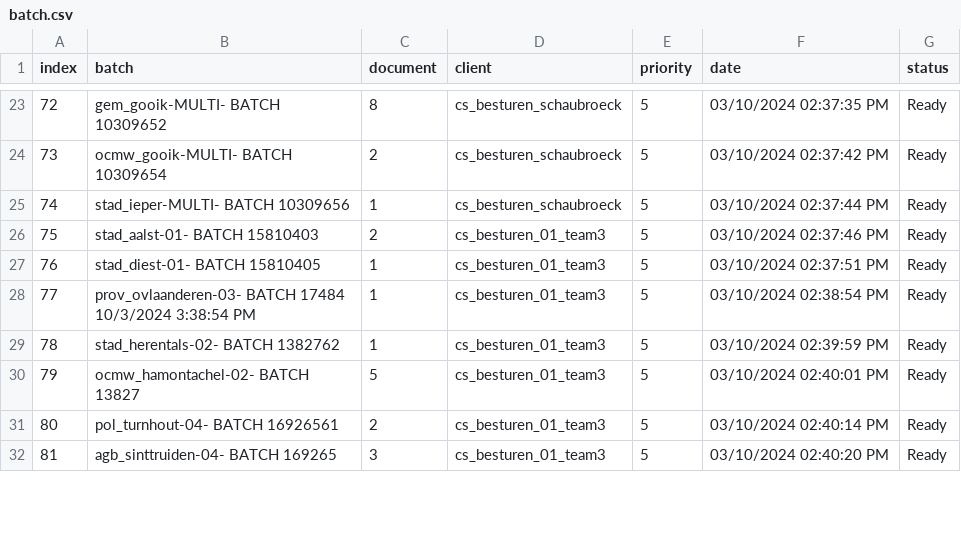
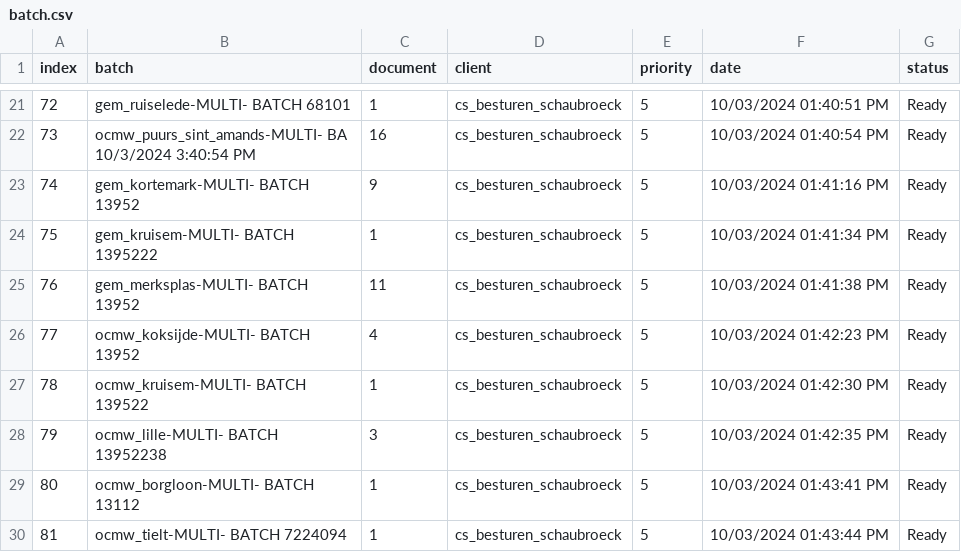
Before and after one commit to Rica5/arco-2025, a CSV file: public/assets/batch.csv, drawn as a sheet; only a part is shown, gaps mark what is left out; the diff covers the shown part only.

```diff
--- a/public/assets/batch.csv
+++ b/public/assets/batch.csv
@@ -23,10 +21,10 @@ index,batch,document,client,priority,date,status
-72,gem_gooik-MULTI- BATCH 10309652,8,cs_besturen_schaubroeck,5,03/10/2024 02:37:35 PM,Ready
-73,ocmw_gooik-MULTI- BATCH 10309654,2,cs_besturen_schaubroeck,5,03/10/2024 02:37:42 PM,Ready
-74,stad_ieper-MULTI- BATCH 10309656,1,cs_besturen_schaubroeck,5,03/10/2024 02:37:44 PM,Ready
-75,stad_aalst-01- BATCH 15810403,2,cs_besturen_01_team3,5,03/10/2024 02:37:46 PM,Ready
-76,stad_diest-01- BATCH 15810405,1,cs_besturen_01_team3,5,03/10/2024 02:37:51 PM,Ready
-77,prov_ovlaanderen-03- BATCH 17484 10/3/2024 3:38:54 PM,1,cs_besturen_01_team3,5,03/10/2024 02:38:54 PM,Ready
-78,stad_herentals-02- BATCH 1382762,1,cs_besturen_01_team3,5,03/10/2024 02:39:59 PM,Ready
-79,ocmw_hamontachel-02- BATCH 13827,5,cs_besturen_01_team3,5,03/10/2024 02:40:01 PM,Ready
-80,pol_turnhout-04- BATCH 16926561,2,cs_besturen_01_team3,5,03/10/2024 02:40:14 PM,Ready
-81,agb_sinttruiden-04- BATCH 169265,3,cs_besturen_01_team3,5,03/10/2024 02:40:20 PM,Ready
+72,gem_ruiselede-MULTI- BATCH 68101,1,cs_besturen_schaubroeck,5,10/03/2024 01:40:51 PM,Ready
+73,ocmw_puurs_sint_amands-MULTI- BA 10/3/2024 3:40:54 PM,16,cs_besturen_schaubroeck,5,10/03/2024 01:40:54 PM,Ready
+74,gem_kortemark-MULTI- BATCH 13952,9,cs_besturen_schaubroeck,5,10/03/2024 01:41:16 PM,Ready
+75,gem_kruisem-MULTI- BATCH 1395222,1,cs_besturen_schaubroeck,5,10/03/2024 01:41:34 PM,Ready
+76,gem_merksplas-MULTI- BATCH 13952,11,cs_besturen_schaubroeck,5,10/03/2024 01:41:38 PM,Ready
+77,ocmw_koksijde-MULTI- BATCH 13952,4,cs_besturen_schaubroeck,5,10/03/2024 01:42:23 PM,Ready
+78,ocmw_kruisem-MULTI- BATCH 139522,1,cs_besturen_schaubroeck,5,10/03/2024 01:42:30 PM,Ready
+79,ocmw_lille-MULTI- BATCH 13952238,3,cs_besturen_schaubroeck,5,10/03/2024 01:42:35 PM,Ready
+80,ocmw_borgloon-MULTI- BATCH 13112,1,cs_besturen_schaubroeck,5,10/03/2024 01:43:41 PM,Ready
+81,ocmw_tielt-MULTI- BATCH 7224094,1,cs_besturen_schaubroeck,5,10/03/2024 01:43:44 PM,Ready
```
Also changed, not shown: 1 added row, 3 removed rows and 125 edited cells elsewhere in this file, 1 other file.
